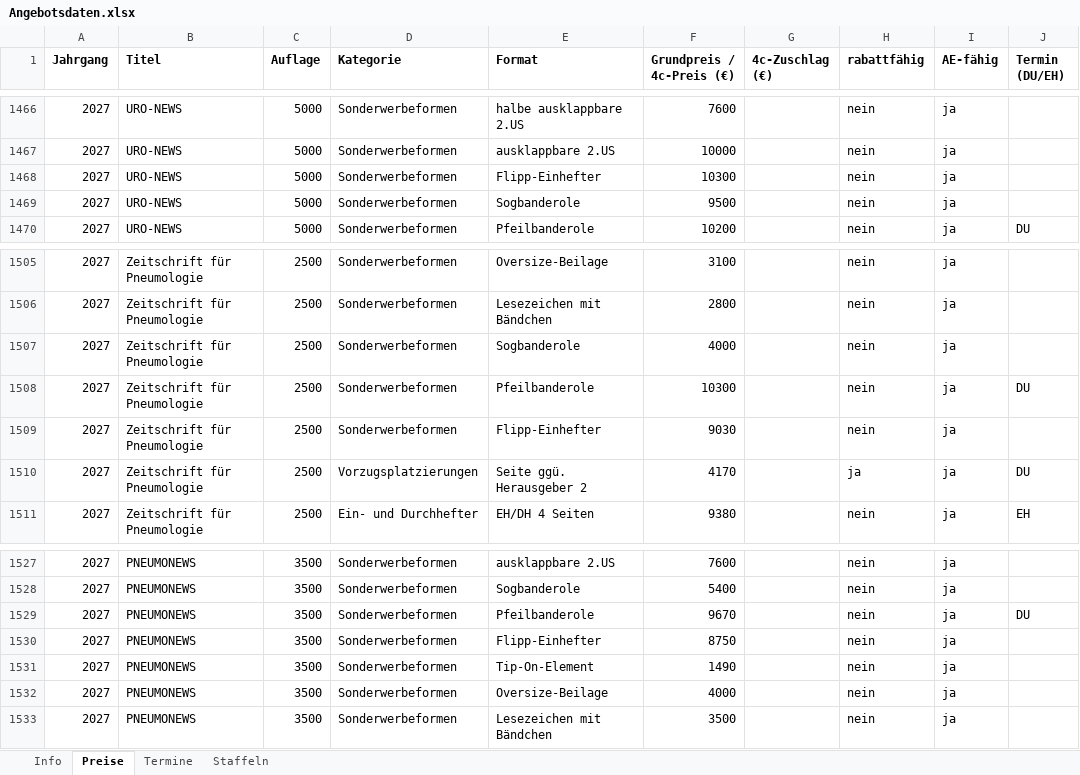
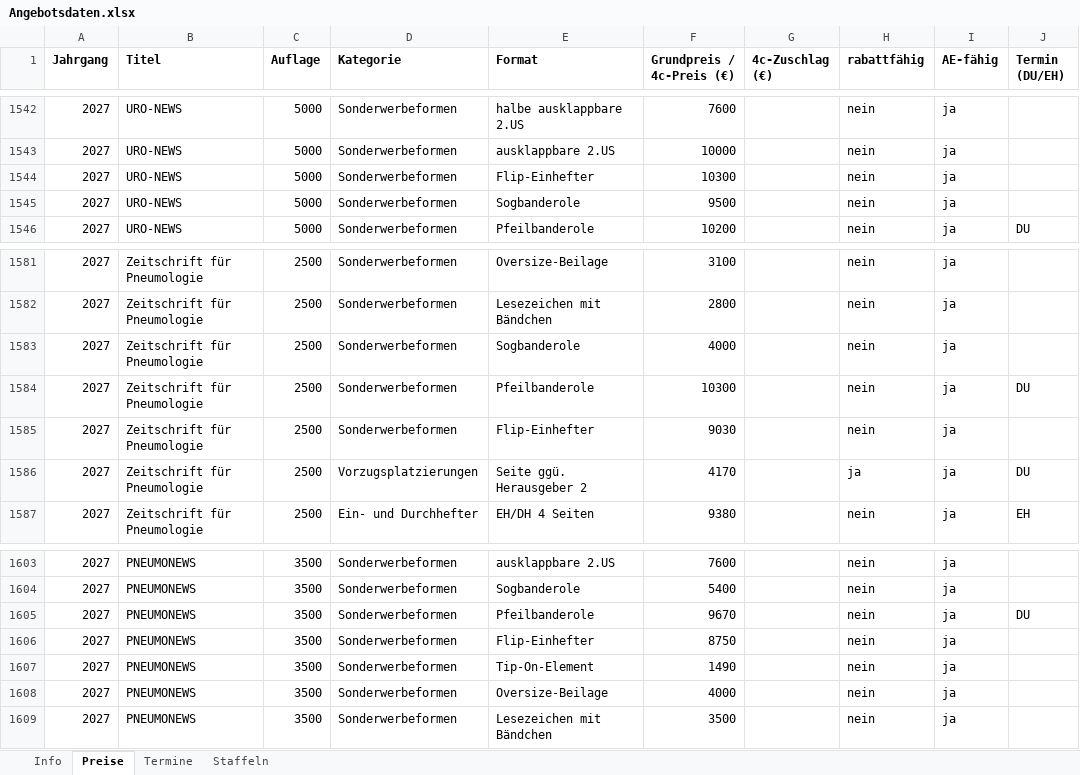
Before and after one commit to Barings1995/angebotswerkzeuge, an Excel workbook: Angebotsdaten.xlsx, sheet Preise, drawn as a sheet; only a part is shown, gaps mark what is left out; values as stored, in another font and other column widths than the file's, no borders; addresses are those after the commit; the diff covers the shown part only; the diff names each change by its address in the sheet, - before the commit and + after, or states it on an @@ line.

```diff
--- a/Angebotsdaten.xlsx (sheet Preise)
+++ b/Angebotsdaten.xlsx (sheet Preise)
-E1544 (Format): Flipp-Einhefter
+E1544 (Format): Flip-Einhefter
-E1585 (Format): Flipp-Einhefter
+E1585 (Format): Flip-Einhefter
-E1606 (Format): Flipp-Einhefter
+E1606 (Format): Flip-Einhefter
```
Also changed, not shown: 76 added rows and 5 edited cells elsewhere in this sheet, sheet Termine.
